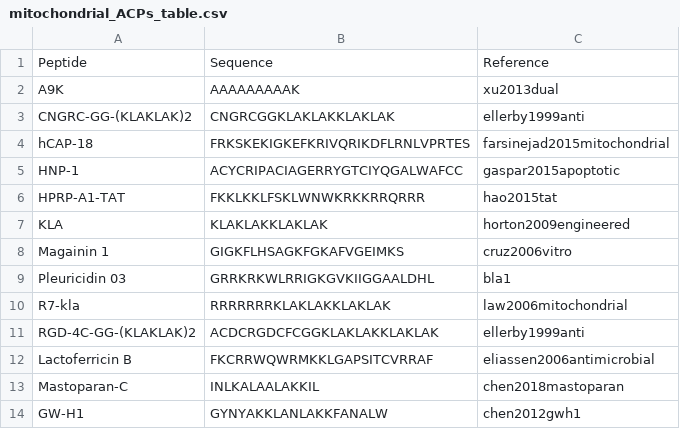
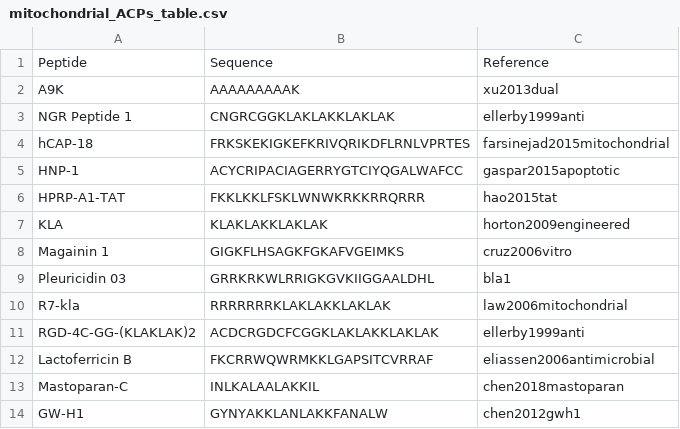
Before and after one commit to BioGenies/CancerGram-analysis, a CSV file: data/mitochondrial_ACPs_table.csv, drawn as a sheet.

Commit message:
updated peptide name

```diff
--- a/data/mitochondrial_ACPs_table.csv
+++ b/data/mitochondrial_ACPs_table.csv
@@ -2,3 +2,3 @@
 "A9K","AAAAAAAAAK","xu2013dual"
-"CNGRC-GG-(KLAKLAK)2","CNGRCGGKLAKLAKKLAKLAK","ellerby1999anti"
+"NGR Peptide 1","CNGRCGGKLAKLAKKLAKLAK","ellerby1999anti"
 "hCAP-18","FRKSKEKIGKEFKRIVQRIKDFLRNLVPRTES","farsinejad2015mitochondrial"
```
Also changed, not shown: 1 other file.
